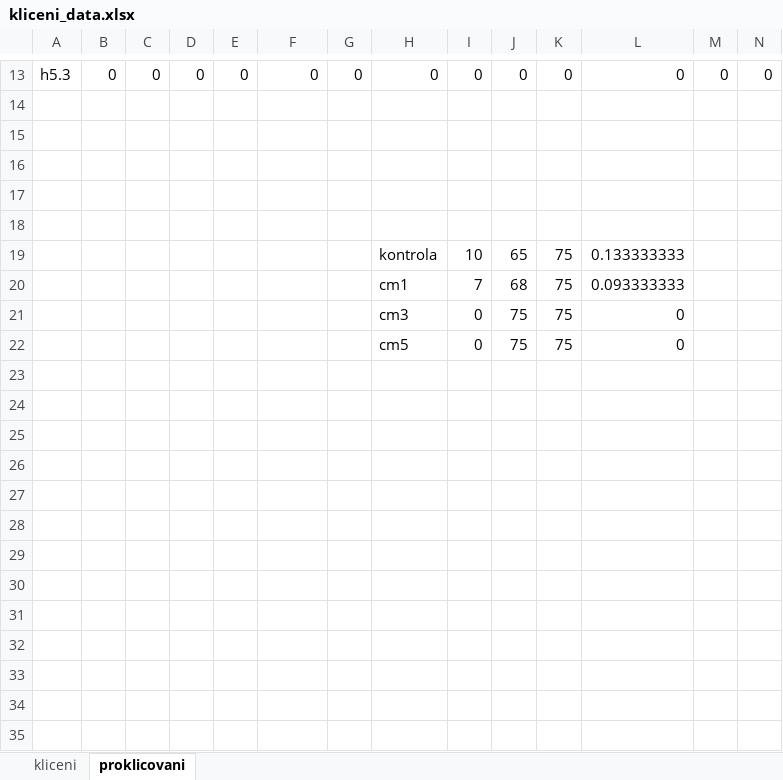
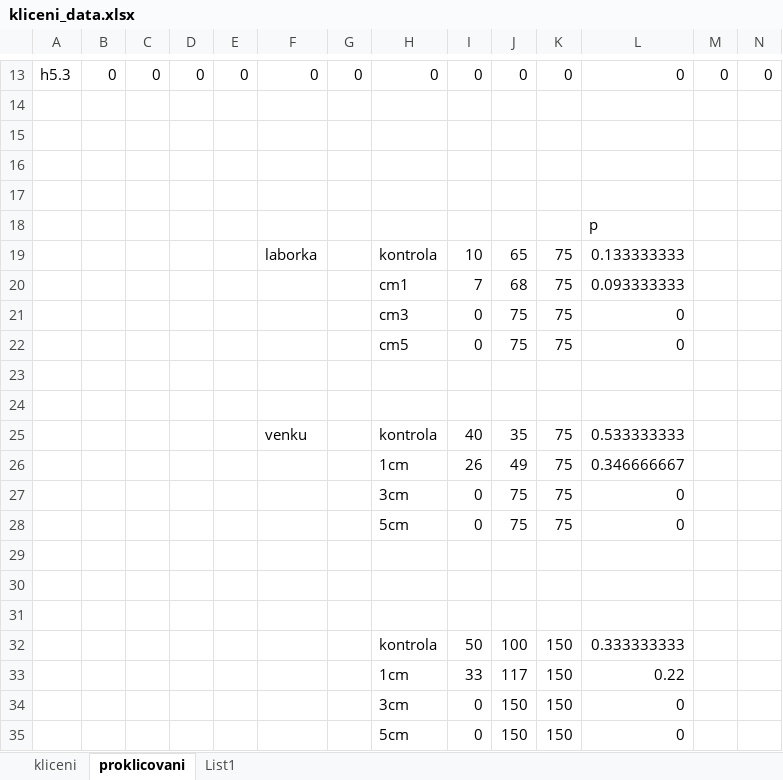
Before and after one commit to jakubecp/Littorella-uniflora, an Excel workbook: kliceni_data.xlsx, sheet proklicovani, drawn as a sheet; only a part is shown, gaps mark what is left out; values as stored, in another font and other column widths than the file's, no borders; rows hold the shown columns only; the diff names each change by its address in the sheet, - before the commit and + after, or states it on an @@ line.

Commit message:
added some calculations withing the tables and raw data

```diff
--- a/kliceni_data.xlsx (sheet proklicovani)
+++ b/kliceni_data.xlsx (sheet proklicovani)
+sheet tab: List1
-L18: (empty)
+L18: p
-F19: (empty)
+F19: laborka
+row 23: (empty)
+row 24: (empty)
+row 25:  |  |  |  |  | venku |  | kontrola | 40 | 35 | 75 | 0.533333333
+row 26:  |  |  |  |  |  |  | 1cm | 26 | 49 | 75 | 0.346666667
+row 27:  |  |  |  |  |  |  | 3cm | 0 | 75 | 75 | 0
+row 28:  |  |  |  |  |  |  | 5cm | 0 | 75 | 75 | 0
+row 29: (empty)
+row 30: (empty)
+row 31: (empty)
+row 32:  |  |  |  |  |  |  | kontrola | 50 | 100 | 150 | 0.333333333
+row 33:  |  |  |  |  |  |  | 1cm | 33 | 117 | 150 | 0.22
+row 34:  |  |  |  |  |  |  | 3cm | 0 | 150 | 150 | 0
+row 35:  |  |  |  |  |  |  | 5cm | 0 | 150 | 150 | 0
```
Also changed, not shown: 1 other file.
